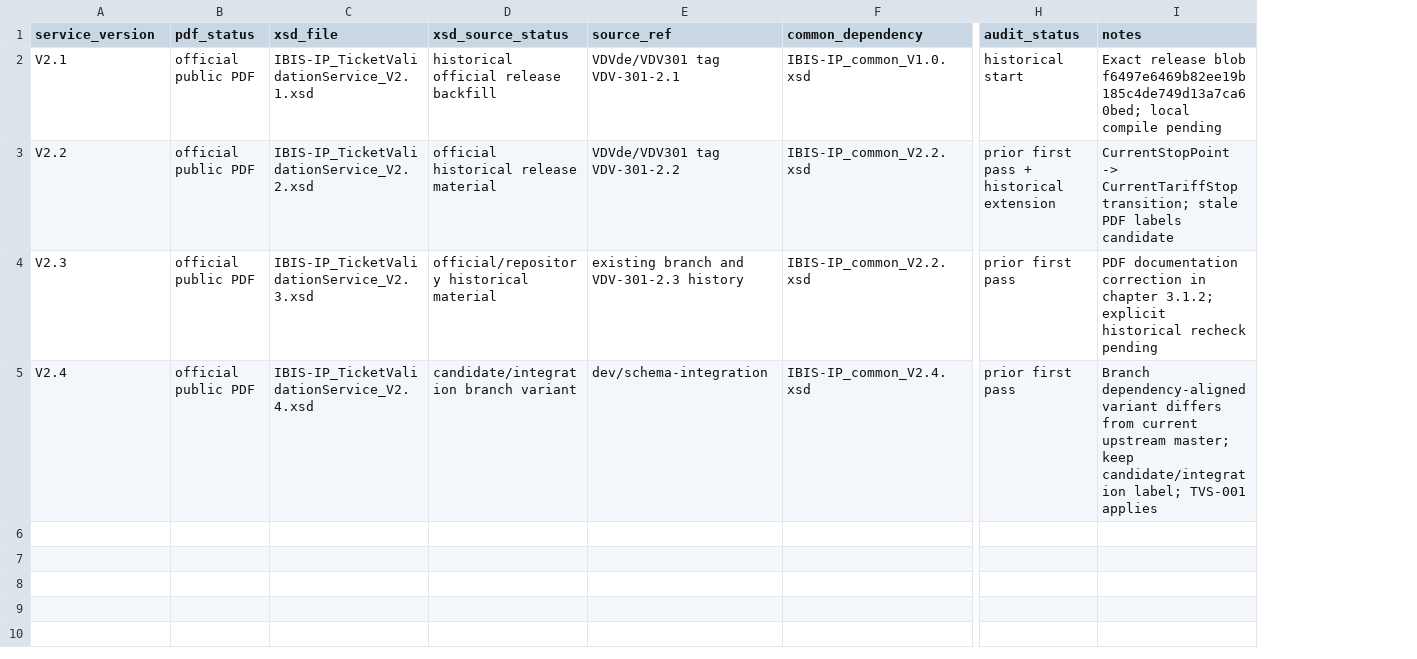
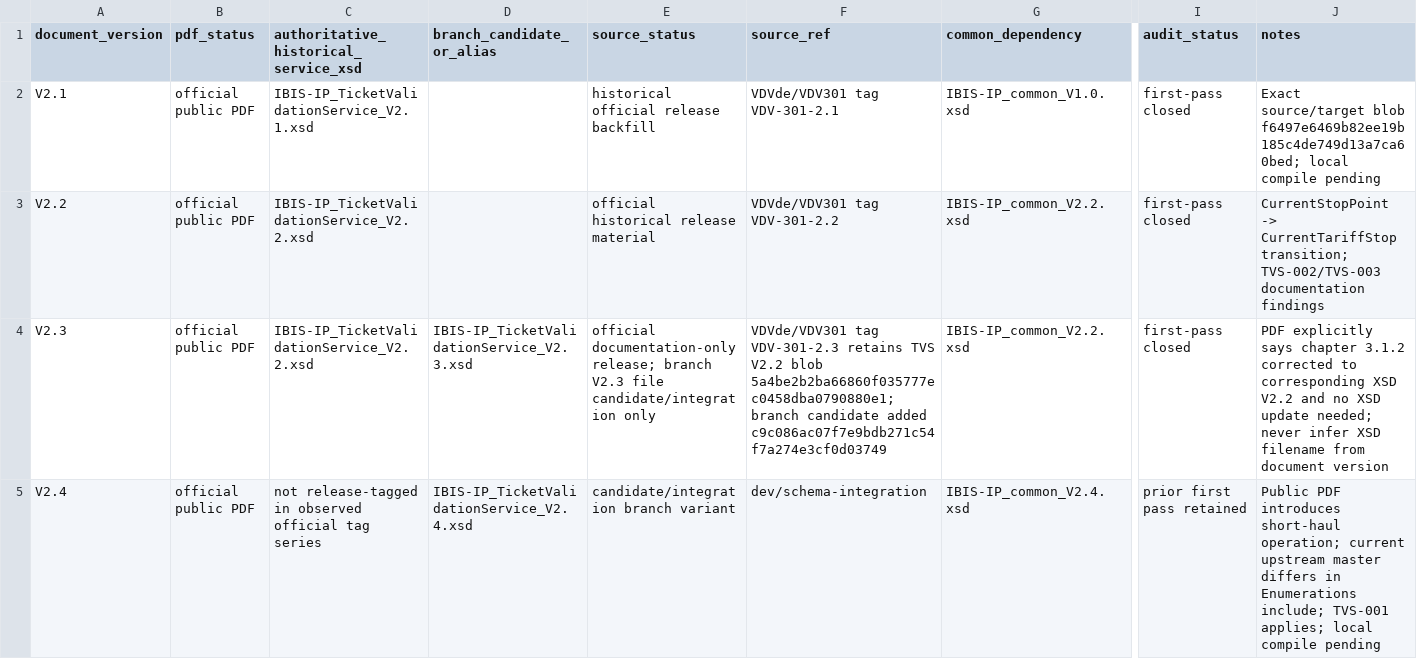
Before and after one commit to MarcLeinenDE/VDV301, a CSV file: docs/pdf_xsd_semantic_audit/generated/ticket_validation_service_historical_scope_matrix.csv, drawn as a sheet; only a part is shown, gaps mark what is left out; addresses are those after the commit; the diff names each change by its address in the sheet, - before the commit and + after, or states it on an @@ line.

Commit message:
Complete historical TicketValidationService first pass

```diff
--- a/docs/pdf_xsd_semantic_audit/generated/ticket_validation_service_historical_scope_matrix.csv
+++ b/docs/pdf_xsd_semantic_audit/generated/ticket_validation_service_historical_scope_matrix.csv
+column C, rows 1-5: authoritative_historical_service_xsd | IBIS-IP_TicketValidationService_V2.1.xsd | IBIS-IP_TicketValidationService_V2.2.xsd | IBIS-IP_TicketValidationService_V2.2.xsd | not release-tagged in observed official tag series
-A1: service_version
+A1: document_version
-D1: xsd_file
+D1: branch_candidate_or_alias
-E1: xsd_source_status
+E1: source_status
-D2 (branch_candidate_or_alias): IBIS-IP_TicketValidationService_V2.1.xsd
+D2 (branch_candidate_or_alias): (empty)
-I2 (audit_status): historical start
+I2 (audit_status): first-pass closed
-J2 (notes): Exact release blob f6497e6469b82ee19b185c4de749d13a7ca60bed;…
+J2 (notes): Exact source/target blob f6497e6469b82ee19b185c4de749d13a7ca60bed;…
-D3 (branch_candidate_or_alias): IBIS-IP_TicketValidationService_V2.2.xsd
+D3 (branch_candidate_or_alias): (empty)
-I3 (audit_status): prior first pass + historical extension
+I3 (audit_status): first-pass closed
-J3 (notes): …CurrentTariffStop transition; stale PDF labels candidate
+J3 (notes): …CurrentTariffStop transition; TVS-002/TVS-003 documentation findings
-E4 (source_status): official/repository historical material
+E4 (source_status): official documentation-only release; branch V2.3 file candidate/integration only
-F4 (source_ref): existing branch and VDV-301-2.3 history
+F4 (source_ref): VDVde/VDV301 tag VDV-301-2.3 retains TVS V2.2 blob 5a4be2b2ba66860f035777ec0458dba0790880e1; branch candidate added c9c086ac07f7e9bdb271c54f7a274e3cf0d03749
-I4 (audit_status): prior first pass
+I4 (audit_status): first-pass closed
-J4 (notes): PDF documentation correction in chapter 3.1.2; explicit historical recheck pending
+J4 (notes): PDF explicitly says chapter 3.1.2 corrected to corresponding XSD V2.2 and no XSD update needed; never infer XSD filename from document version
-I5 (audit_status): prior first pass
+I5 (audit_status): prior first pass retained
-J5 (notes): Branch dependency-aligned variant differs from current upstream master; keep candidate/integration label; TVS-001 applies
+J5 (notes): Public PDF introduces short-haul operation; current upstream master differs in Enumerations include; TVS-001 applies; local compile pending
```
Also changed, not shown: 4 other files.
